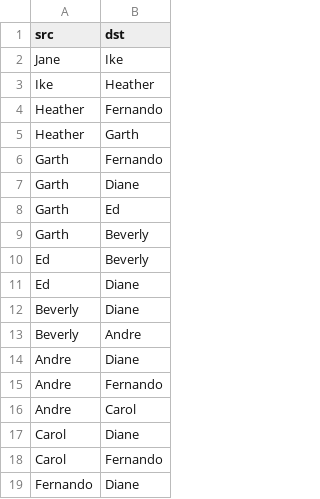
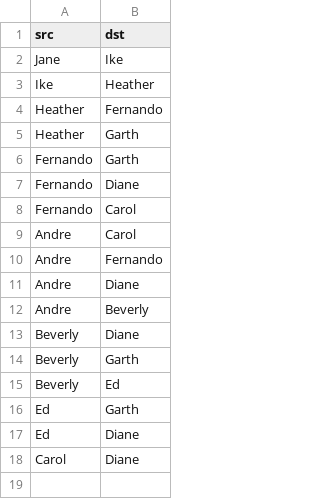
Before and after one commit to parastyle/DATA-620, a CSV file: HW1/edges.csv, drawn as a sheet.

Commit message:
Create edges.csv

```diff
--- a/HW1/edges.csv
+++ b/HW1/edges.csv
@@ -5,15 +5,14 @@ Heather,Fernando
 Heather,Garth
-Garth,Fernando
-Garth,Diane
-Garth,Ed
-Garth,Beverly
-Ed,Beverly
+Fernando,Garth
+Fernando,Diane
+Fernando,Carol
+Andre,Carol
+Andre,Fernando
+Andre,Diane
+Andre,Beverly
+Beverly,Diane
+Beverly,Garth
+Beverly,Ed
+Ed,Garth
 Ed,Diane
-Beverly,Diane
-Beverly,Andre
-Andre,Diane
-Andre,Fernando
-Andre,Carol
 Carol,Diane
-Carol,Fernando
-Fernando,Diane
```
